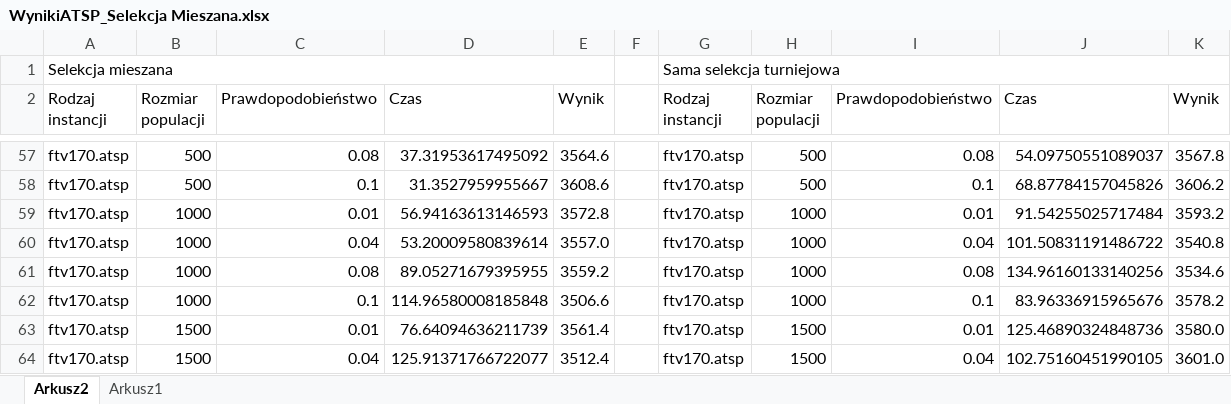
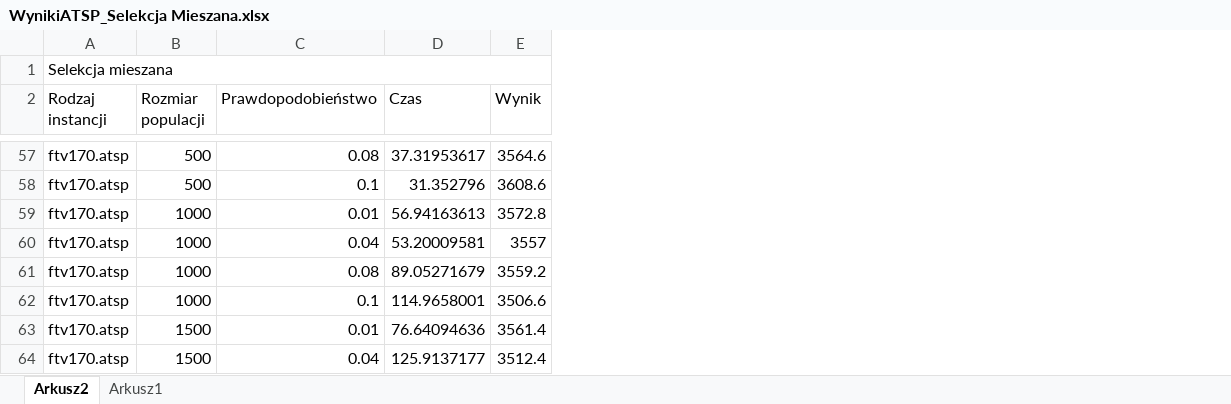
Before and after one commit to pako535/PEA-Algorytm_Genetyczny, an Excel workbook: WynikiATSP_Selekcja Mieszana.xlsx, sheet Arkusz2, drawn as a sheet; only a part is shown, gaps mark what is left out; values as stored, in another font and other column widths than the file's, no cell formats; table styles not drawn; removed rows and columns are numbered as before the commit, all else as after; the diff covers the shown part only; the diff names each change by its address in the sheet, - before the commit and + after, or states it on an @@ line.

```diff
--- a/WynikiATSP_Selekcja Mieszana.xlsx (sheet Arkusz2)
+++ b/WynikiATSP_Selekcja Mieszana.xlsx (sheet Arkusz2)
-column D (Czas), rows 57-64: 37.31953617495092 | 31.3527959955667 | 56.94163613146593 | 53.20009580839614 | 89.05271679395955 | 114.96580008185848 | 76.64094636211739 | 125.91371766722077
+column D (Czas), rows 57-64: 37.31953617 | 31.352796 | 56.94163613 | 53.20009581 | 89.05271679 | 114.9658001 | 76.64094636 | 125.9137177
-column F, empty
-column G (Rodzaj instancji), row 1: Sama selekcja turniejowa; rows 57-64: all ftv170.atsp
-column H (Rozmiar populacji), rows 57-64: 500 | 500 | 1000 | 1000 | 1000 | 1000 | 1500 | 1500
-column I (Prawdopodobieństwo), rows 57-64: 0.08 | 0.1 | 0.01 | 0.04 | 0.08 | 0.1 | 0.01 | 0.04
-column J (Czas), rows 57-64: 54.09750551089037 | 68.87784157045826 | 91.54255025717484 | 101.50831191486722 | 134.96160133140256 | 83.96336915965676 | 125.46890324848736 | 102.75160451990105
-column K (Wynik), rows 57-64: 3567.8 | 3606.2 | 3593.2 | 3540.8 | 3534.6 | 3578.2 | 3580.0 | 3601.0
-E60 (Wynik): 3557.0
+E60 (Wynik): 3557
```
Also changed, not shown: 1 added row and 23 edited cells elsewhere in this sheet, cell formats, 2 other files.
